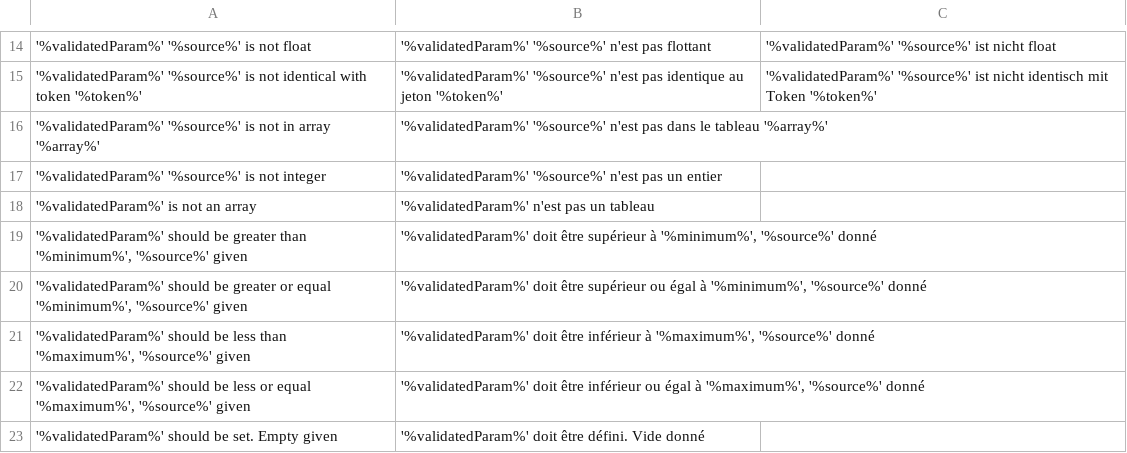
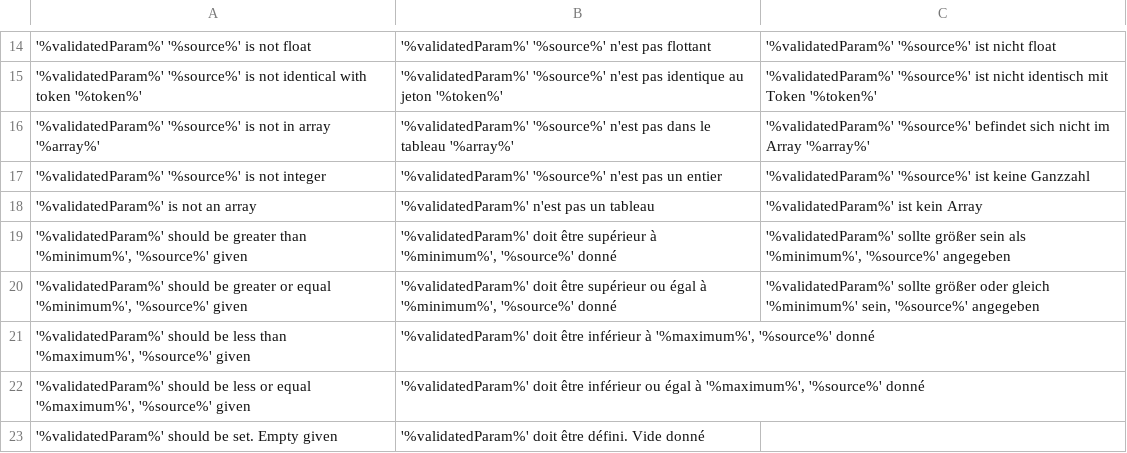
Before and after one commit to igor1999/GI, a CSV file: GI/Validator/I18n/Glossary/source/glossary.csv, drawn as a sheet; only a part is shown, gaps mark what is left out; the diff names each change by its address in the sheet, - before the commit and + after, or states it on an @@ line.

Commit message:
Validator i18n

```diff
--- a/GI/Validator/I18n/Glossary/source/glossary.csv
+++ b/GI/Validator/I18n/Glossary/source/glossary.csv
-C16: (empty)
+C16: '%validatedParam%' '%source%' befindet sich nicht im Array '%array%'
-C17: (empty)
+C17: '%validatedParam%' '%source%' ist keine Ganzzahl
-C18: (empty)
+C18: '%validatedParam%' ist kein Array
-C19: (empty)
+C19: '%validatedParam%' sollte größer sein als '%minimum%', '%source%' angegeben
-C20: (empty)
+C20: '%validatedParam%' sollte größer oder gleich '%minimum%' sein, '%source%' angegeben
```
